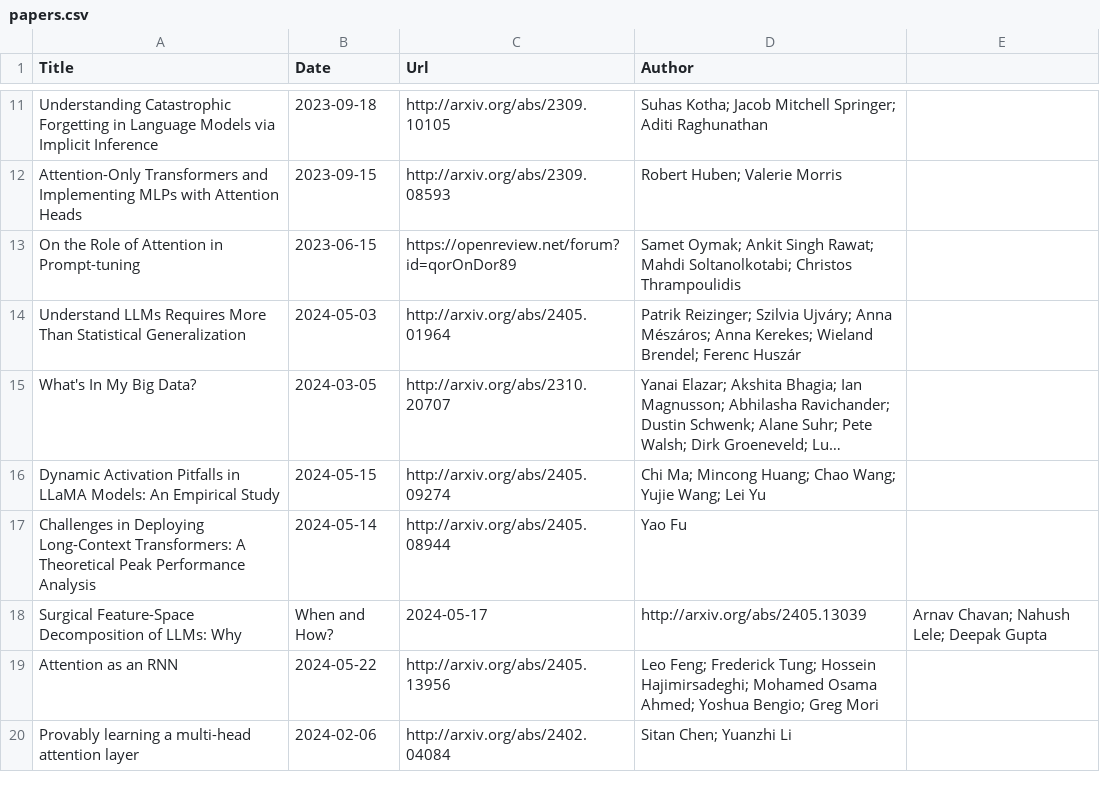
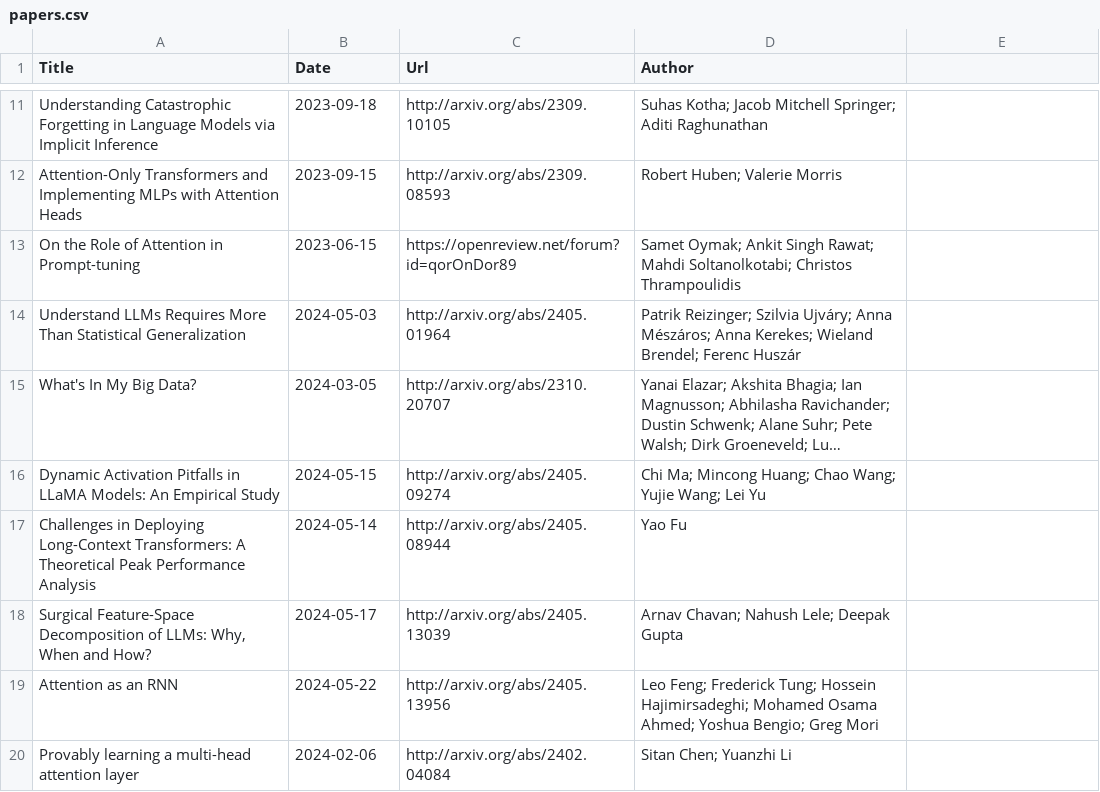
Before and after one commit to Furyton/awesome-language-model-analysis, a CSV file: papers/miscellanea/papers.csv, drawn as a sheet; only a part is shown, gaps mark what is left out; long unchanged cells end in ….

Commit message:
fix format

```diff
--- a/papers/miscellanea/papers.csv
+++ b/papers/miscellanea/papers.csv
@@ -17,3 +17,3 @@ Dynamic Activation Pitfalls in LLaMA Models: An Empirical Study,2024-05-15,http:
 Challenges in Deploying Long-Context Transformers: A Theoretical Peak Performance Analysis,2024-05-14,http://arxiv.org/abs/2405.08944,Yao Fu
-Surgical Feature-Space Decomposition of LLMs: Why, When and How?,2024-05-17,http://arxiv.org/abs/2405.13039,Arnav Chavan; Nahush Lele; Deepak Gupta
+"Surgical Feature-Space Decomposition of LLMs: Why, When and How?",2024-05-17,http://arxiv.org/abs/2405.13039,Arnav Chavan; Nahush Lele; Deepak Gupta
 Attention as an RNN,2024-05-22,http://arxiv.org/abs/2405.13956,Leo Feng; Frederick Tung; Hossein Hajimirsadeghi; Mohamed Osama Ahmed; Yoshua Bengio; Greg Mori
```
